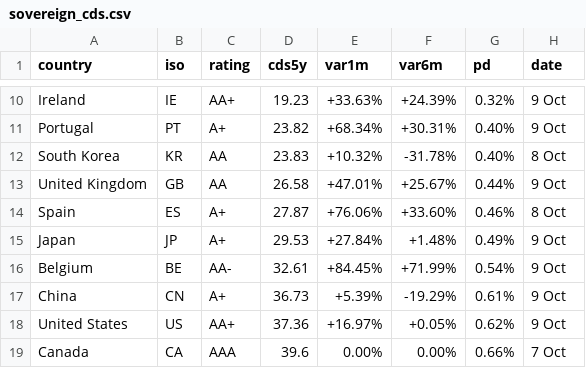
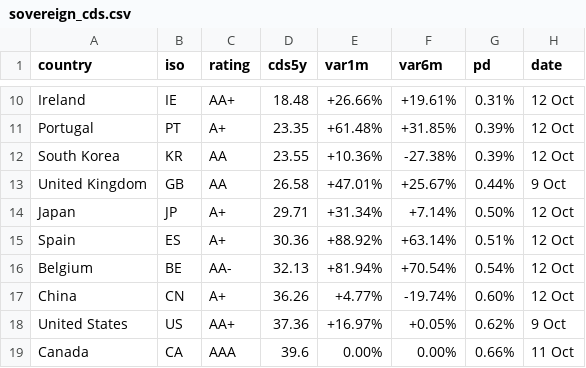
Before and after one commit to rafargb-tech/cds-panel, a CSV file: sovereign_cds.csv, drawn as a sheet; only a part is shown, gaps mark what is left out; removed rows and columns are numbered as before the commit, all else as after; the diff covers the shown part only; the diff names each change by its address in the sheet, - before the commit and + after, or states it on an @@ line.

```diff
--- a/sovereign_cds.csv
+++ b/sovereign_cds.csv
-D10 (cds5y): 19.23
+D10 (cds5y): 18.48
-E10 (var1m): +33.63%
+E10 (var1m): +26.66%
-F10 (var6m): +24.39%
+F10 (var6m): +19.61%
-G10 (pd): 0.32%
+G10 (pd): 0.31%
-H10:H11 (date): 9 Oct
+H10:H11 (date): 12 Oct
-D11 (cds5y): 23.82
+D11 (cds5y): 23.35
-E11 (var1m): +68.34%
+E11 (var1m): +61.48%
-F11 (var6m): +30.31%
+F11 (var6m): +31.85%
-G11:G12 (pd): 0.40%
+G11:G12 (pd): 0.39%
-D12 (cds5y): 23.83
+D12 (cds5y): 23.55
-E12 (var1m): +10.32%
+E12 (var1m): +10.36%
-F12 (var6m): -31.78%
+F12 (var6m): -27.38%
-H12 (date): 8 Oct
+H12 (date): 12 Oct
-row 14: Spain | ES | A+ | 27.87 | +76.06% | +33.60% | 0.46% | 8 Oct
-D14 (cds5y): 29.53
+D14 (cds5y): 29.71
-E14 (var1m): +27.84%
+E14 (var1m): +31.34%
-F14 (var6m): +1.48%
+F14 (var6m): +7.14%
-G14 (pd): 0.49%
+G14 (pd): 0.50%
-H14 (date): 9 Oct
+H14 (date): 12 Oct
+row 15: Spain | ES | A+ | 30.36 | +88.92% | +63.14% | 0.51% | 12 Oct
-D16 (cds5y): 32.61
+D16 (cds5y): 32.13
-E16 (var1m): +84.45%
+E16 (var1m): +81.94%
-F16 (var6m): +71.99%
+F16 (var6m): +70.54%
-H16:H17 (date): 9 Oct
+H16:H17 (date): 12 Oct
-D17 (cds5y): 36.73
+D17 (cds5y): 36.26
-E17 (var1m): +5.39%
+E17 (var1m): +4.77%
-F17 (var6m): -19.29%
+F17 (var6m): -19.74%
-G17 (pd): 0.61%
+G17 (pd): 0.60%
-H19 (date): 7 Oct
+H19 (date): 11 Oct
```
Also changed, not shown: 76 edited cells elsewhere in this file, 2 other files.
